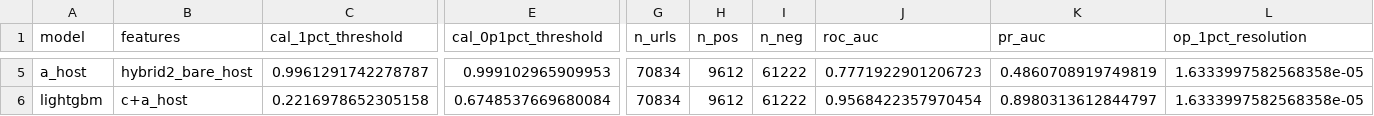
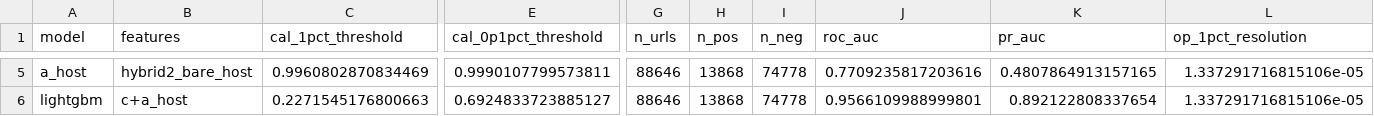
Before and after one commit to gangwaritvik/phishdrift, a CSV file: results/tables/tier_c_time.csv, drawn as a sheet; only a part is shown, gaps mark what is left out; the diff covers the shown part only; the diff names each change by its address in the sheet, - before the commit and + after, or states it on an @@ line.

```diff
--- a/results/tables/tier_c_time.csv
+++ b/results/tables/tier_c_time.csv
-C5 (cal_1pct_threshold): 0.9961291742278787
+C5 (cal_1pct_threshold): 0.9960802870834469
-E5 (cal_0p1pct_threshold): 0.999102965909953
+E5 (cal_0p1pct_threshold): 0.9990107799573811
-G5:G6 (n_urls): 70834
+G5:G6 (n_urls): 88646
-H5:H6 (n_pos): 9612
+H5:H6 (n_pos): 13868
-I5:I6 (n_neg): 61222
+I5:I6 (n_neg): 74778
-J5 (roc_auc): 0.7771922901206723
+J5 (roc_auc): 0.7709235817203616
-K5 (pr_auc): 0.4860708919749819
+K5 (pr_auc): 0.4807864913157165
-L5:L6 (op_1pct_resolution): 1.6333997582568358e-05
+L5:L6 (op_1pct_resolution): 1.337291716815106e-05
-C6 (cal_1pct_threshold): 0.2216978652305158
+C6 (cal_1pct_threshold): 0.2271545176800663
-E6 (cal_0p1pct_threshold): 0.6748537669680084
+E6 (cal_0p1pct_threshold): 0.6924833723885127
-J6 (roc_auc): 0.9568422357970454
+J6 (roc_auc): 0.9566109988999801
-K6 (pr_auc): 0.8980313612844797
+K6 (pr_auc): 0.892122808337654
```
Also changed, not shown: 93 edited cells elsewhere in this file, results/tables/tier_c_importance.csv, results/tables/tier_c_runs.csv, 4 other files.
